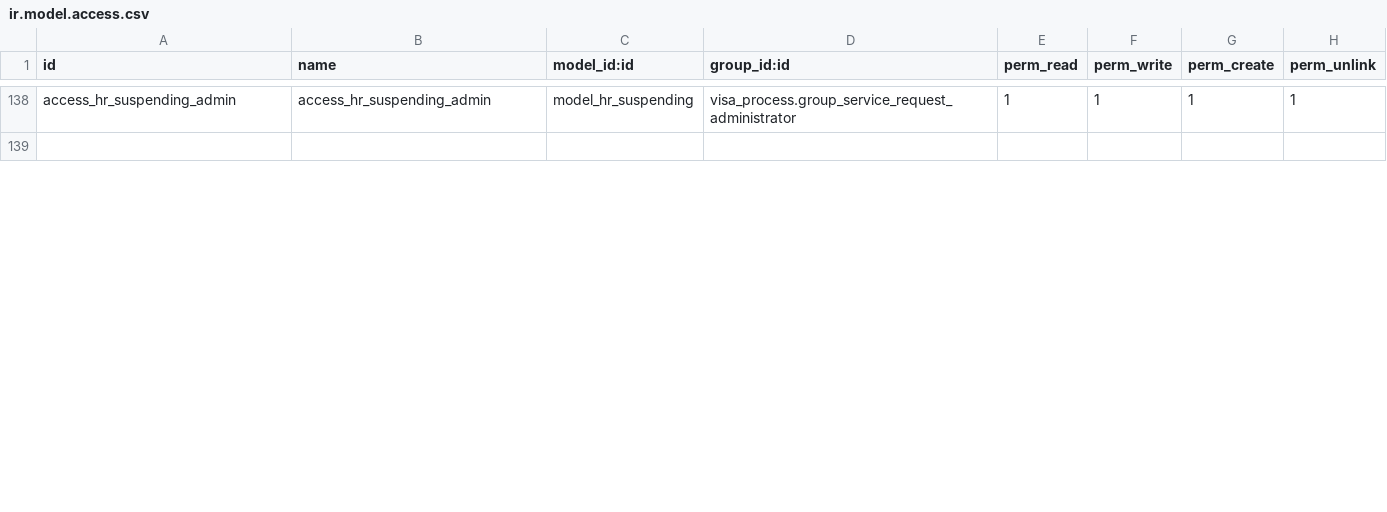
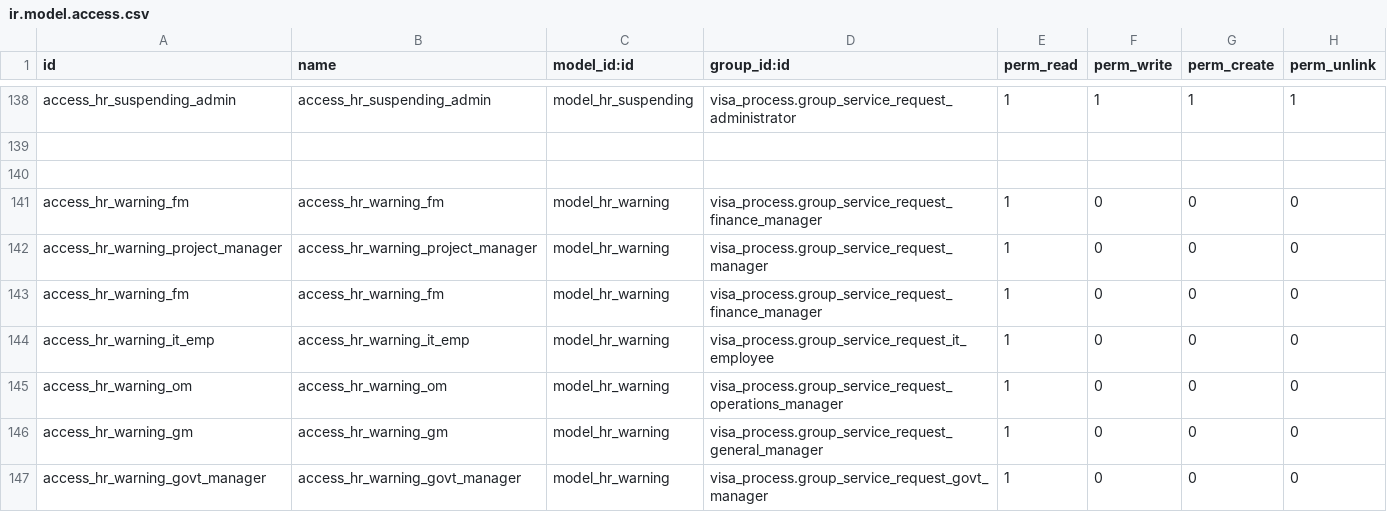
Before and after one commit to Deekshithhm27/aamalcom, a CSV file: aamalcom_hr_operations/security/ir.model.access.csv, drawn as a sheet; only a part is shown, gaps mark what is left out; the diff covers the shown part only.

Commit message:
Fixed issue with access rights for warning

```diff
--- a/aamalcom_hr_operations/security/ir.model.access.csv
+++ b/aamalcom_hr_operations/security/ir.model.access.csv
@@ -139 +139,9 @@ access_hr_suspending_admin,access_hr_suspending_admin,model_hr_suspending,visa_p
 
+
+access_hr_warning_fm,access_hr_warning_fm,model_hr_warning,visa_process.group_service_request_finance_manager,1,0,0,0
+access_hr_warning_project_manager,access_hr_warning_project_manager,model_hr_warning,visa_process.group_service_request_manager,1,0,0,0
+access_hr_warning_fm,access_hr_warning_fm,model_hr_warning,visa_process.group_service_request_finance_manager,1,0,0,0
+access_hr_warning_it_emp,access_hr_warning_it_emp,model_hr_warning,visa_process.group_service_request_it_employee,1,0,0,0
+access_hr_warning_om,access_hr_warning_om,model_hr_warning,visa_process.group_service_request_operations_manager,1,0,0,0
+access_hr_warning_gm,access_hr_warning_gm,model_hr_warning,visa_process.group_service_request_general_manager,1,0,0,0
+access_hr_warning_govt_manager,access_hr_warning_govt_manager,model_hr_warning,visa_process.group_service_request_govt_manager,1,0,0,0
```
Also changed, not shown: 6 added rows and 8 edited cells elsewhere in this file.
